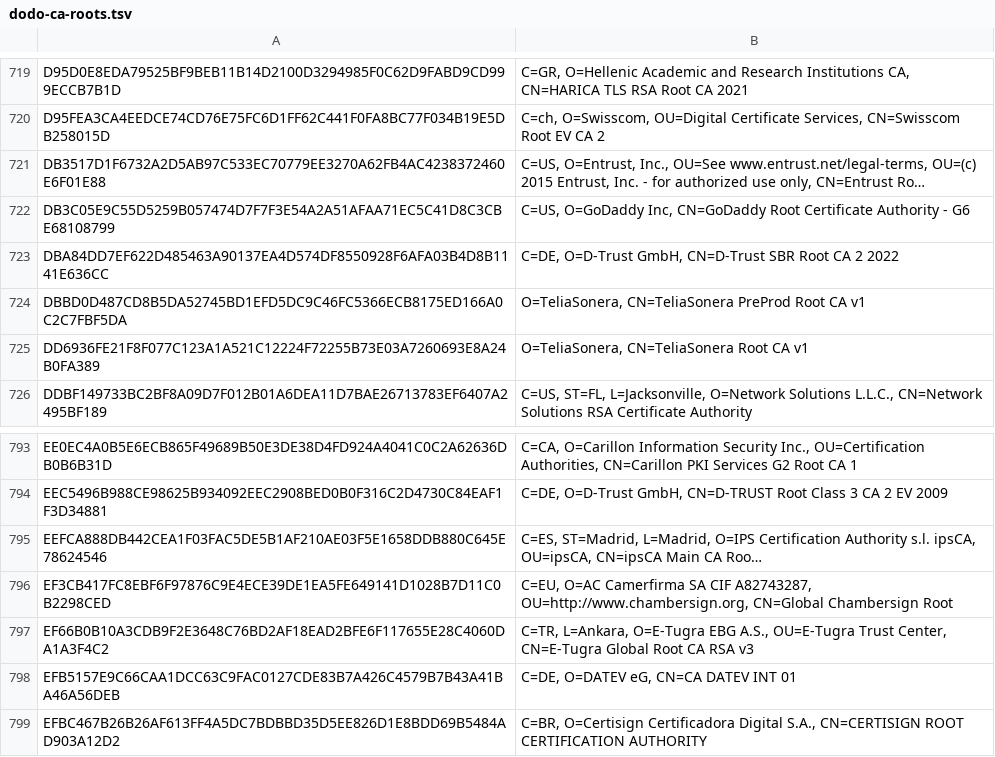
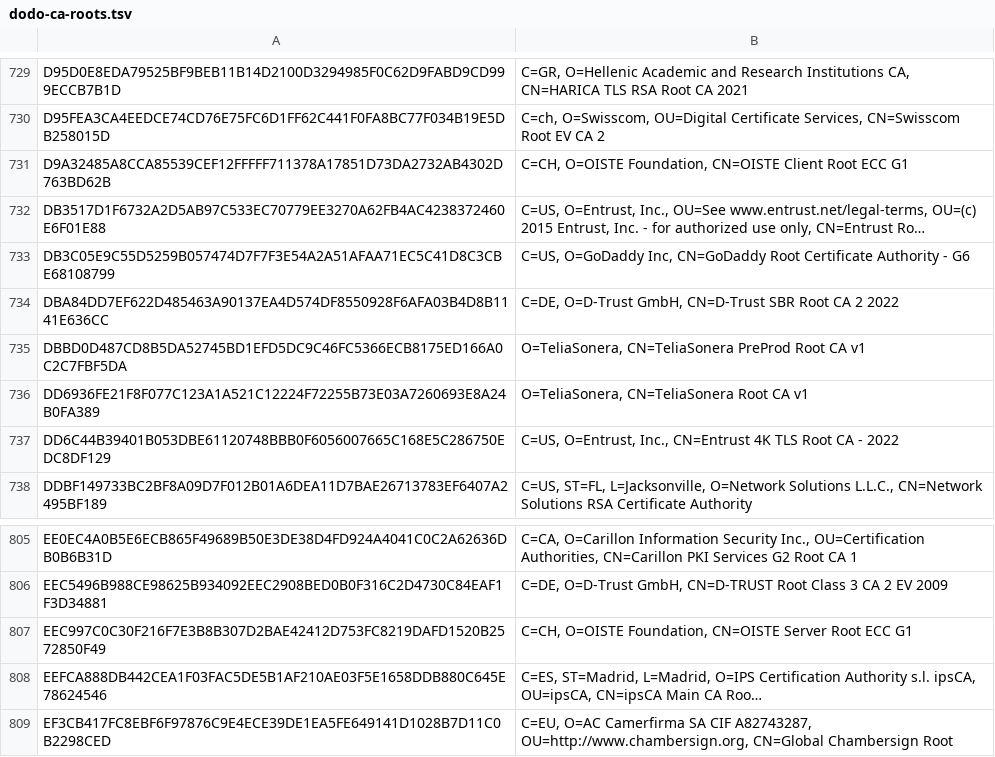
Before and after one commit to sectigo/CTLogs-AcceptedRoots, a TSV file: tsv/dodo-ca-roots.tsv, drawn as a sheet; only a part is shown, gaps mark what is left out; the shorter side is filled out with more unchanged rows; long unchanged cells end in …; the diff covers the shown part only; the diff names each change by its address in the sheet, - before the commit and + after, or states it on an @@ line.

```diff
--- a/tsv/dodo-ca-roots.tsv
+++ b/tsv/dodo-ca-roots.tsv
+row 731: D9A32485A8CCA85539CEF12FFFFF711378A17851D73DA2732AB4302D763BD62B | C=CH, O=OISTE Foundation, CN=OISTE Client Root ECC G1
+row 737: DD6C44B39401B053DBE61120748BBB0F6056007665C168E5C286750EDC8DF129 | C=US, O=Entrust, Inc., CN=Entrust 4K TLS Root CA - 2022
+row 807: EEC997C0C30F216F7E3B8B307D2BAE42412D753FC8219DAFD1520B2572850F49 | C=CH, O=OISTE Foundation, CN=OISTE Server Root ECC G1
```
Also changed, not shown: 10 added rows elsewhere in this file, 14 other files.
